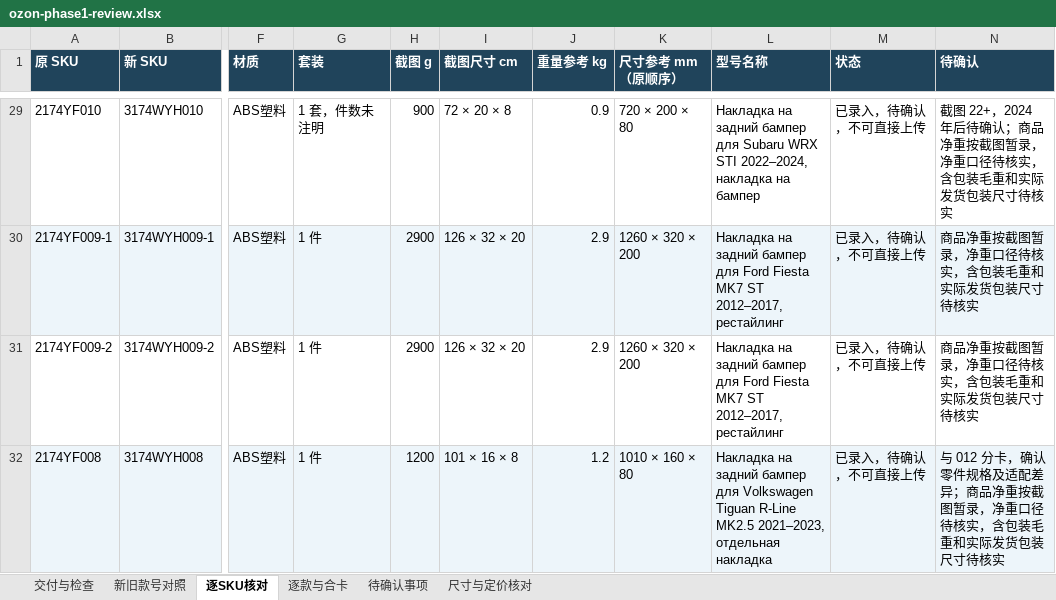
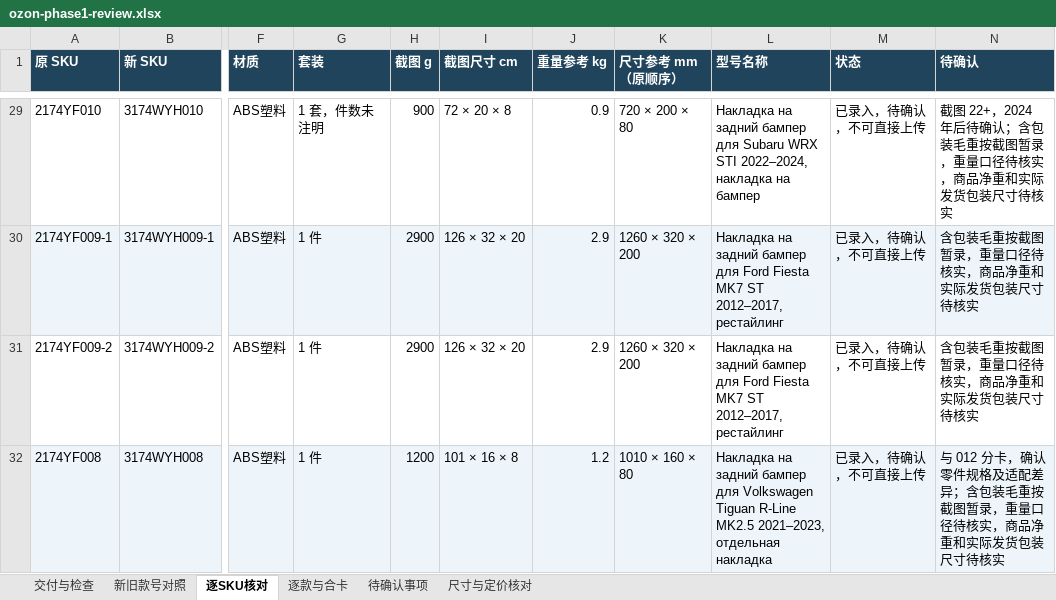
Before and after one commit to yinghuaw983-dotcom/test, an Excel workbook: ozon/phase1/20261121-2321/ozon-phase1-review.xlsx, sheet 逐SKU核对, drawn as a sheet; only a part is shown, gaps mark what is left out; values as stored, in another font and other column widths than the file's, no borders; the diff covers the shown part only; the diff names each change by its address in the sheet, - before the commit and + after, or states it on an @@ line.

```diff
--- a/ozon/phase1/20261121-2321/ozon-phase1-review.xlsx (sheet 逐SKU核对)
+++ b/ozon/phase1/20261121-2321/ozon-phase1-review.xlsx (sheet 逐SKU核对)
-N29 (待确认): …待确认；商品净重按截图暂录，净重口径待核实，含包装毛重和实际…
+N29 (待确认): …待确认；含包装毛重按截图暂录，重量口径待核实，商品净重和实际…
-N30:N31 (待确认): 商品净重按截图暂录，净重口径待核实，含包装毛重和实际发货包装尺寸待核实
+N30:N31 (待确认): 含包装毛重按截图暂录，重量口径待核实，商品净重和实际发货包装尺寸待核实
-N32 (待确认): …配差异；商品净重按截图暂录，净重口径待核实，含包装毛重和实际…
+N32 (待确认): …配差异；含包装毛重按截图暂录，重量口径待核实，商品净重和实际…
```
Also changed, not shown: 39 edited cells elsewhere in this sheet, sheet 交付与检查, sheet 待确认事项, 1 other file.
